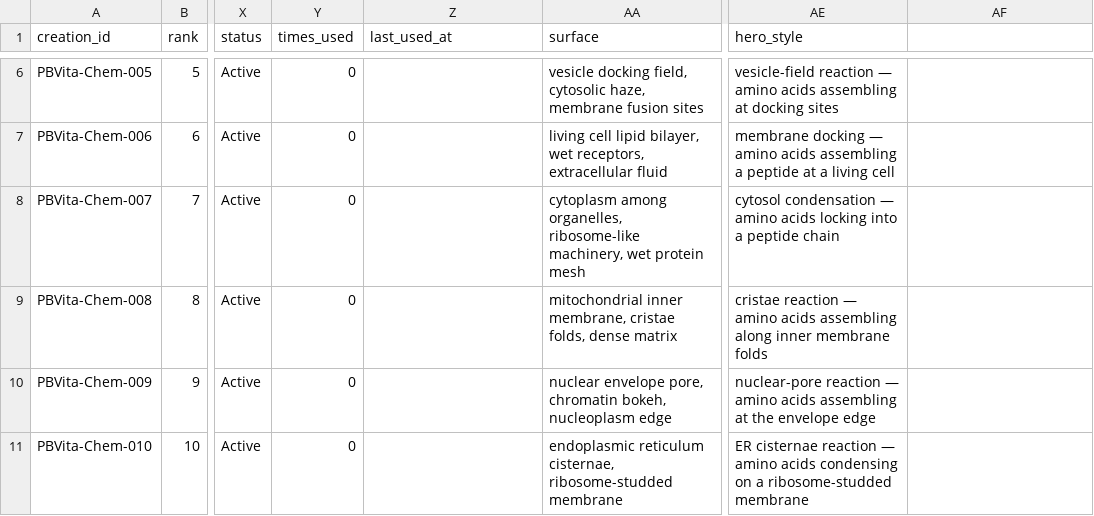
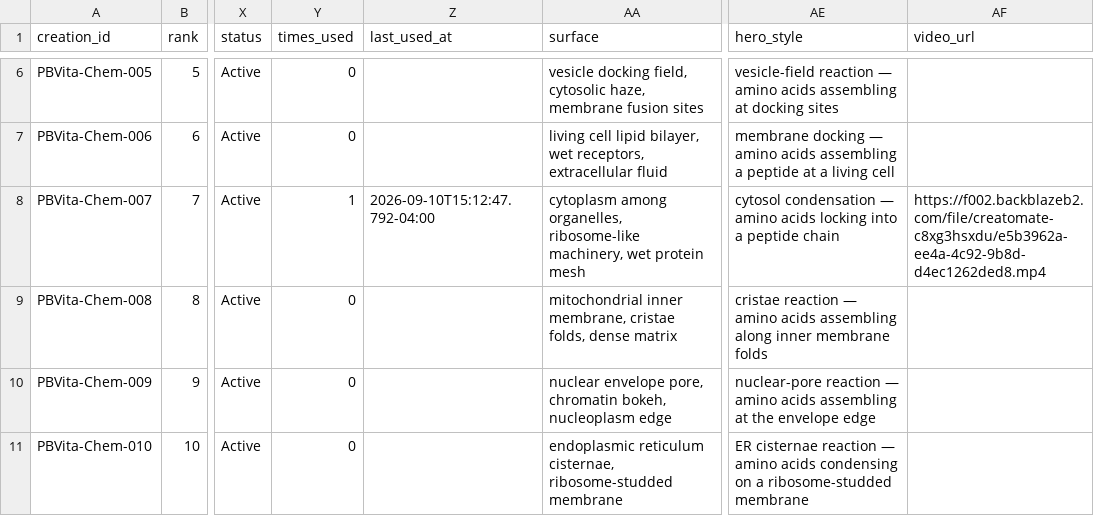
Before and after one commit to PalmBeach-Vitality/store, a CSV file: marketing/sheets/13-chem-breakdown-54.csv, drawn as a sheet; only a part is shown, gaps mark what is left out; the diff names each change by its address in the sheet, - before the commit and + after, or states it on an @@ line.

```diff
--- a/marketing/sheets/13-chem-breakdown-54.csv
+++ b/marketing/sheets/13-chem-breakdown-54.csv
-AF1: (empty)
+AF1: video_url
-Y8 (times_used): 0
+Y8 (times_used): 1
-Z8 (last_used_at): (empty)
+Z8 (last_used_at): 2026-09-10T15:12:47.792-04:00
-AF8 (video_url): (empty)
+AF8 (video_url): https://f002.backblazeb2.com/file/creatomate-c8xg3hsxdu/e5b3962a-ee4a-4c92-9b8d-d4ec1262ded8.mp4
```
Also changed, not shown: 9 other files.
